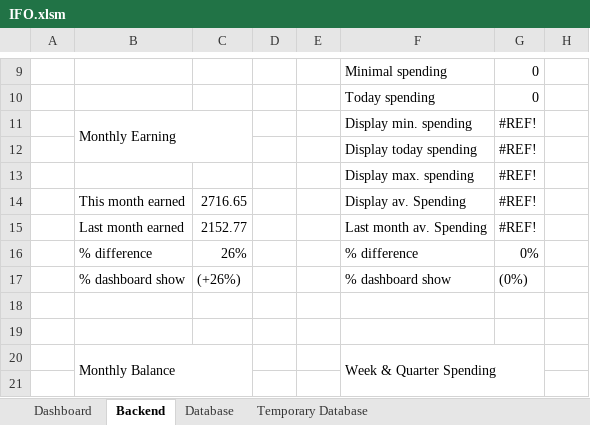
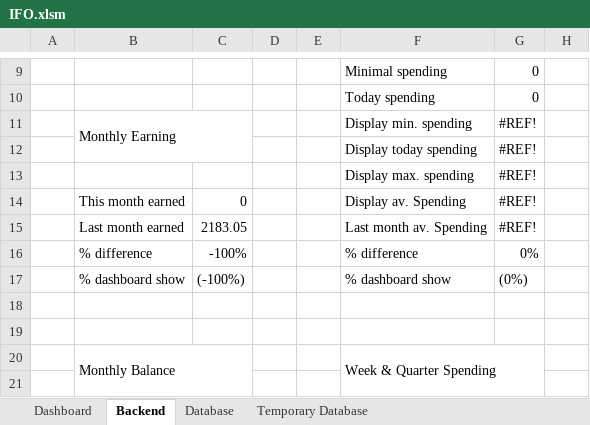
Before and after one commit to DiegoHeer/ifo, an Excel workbook: ifo/IFO.xlsm, sheet Backend, drawn as a sheet; only a part is shown, gaps mark what is left out; values as stored, in another font and other column widths than the file's, no cell formats; table styles not drawn; the diff covers the shown part only; the diff names each change by its address in the sheet, - before the commit and + after, or states it on an @@ line.

Commit message:
First row of excel dashboard completely functional with current available functions in dashboard.py and backend.py modules.

```diff
--- a/ifo/IFO.xlsm (sheet Backend)
+++ b/ifo/IFO.xlsm (sheet Backend)
-C14: 2716.65
+C14: 0
-C15: 2152.77
+C15: 2183.05
-C16: 26%
+C16: -100%
-C17: (+26%)
+C17: (-100%)
```
Also changed, not shown: 1 added row, 1 removed row and 34 edited cells elsewhere in this sheet, sheet Dashboard, cell formats, formulas that keep their value, 2 other files.
